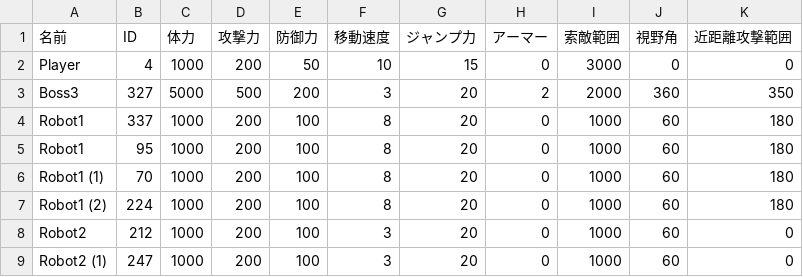
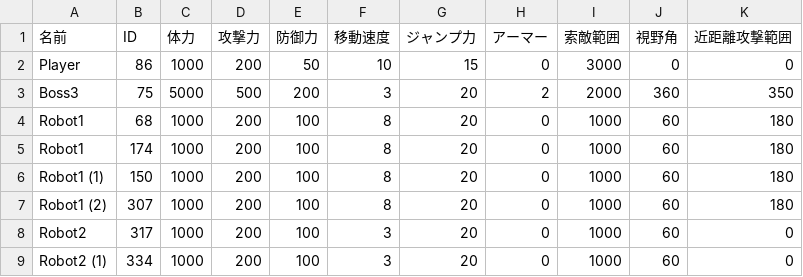
Before and after one commit to lovecap7/NierGame, a CSV file: Project/Data/CSV/Stage1/CharaStatusData.csv, drawn as a sheet.

```diff
--- a/Project/Data/CSV/Stage1/CharaStatusData.csv
+++ b/Project/Data/CSV/Stage1/CharaStatusData.csv
@@ -1,9 +1,9 @@
 名前,ID,体力,攻撃力,防御力,移動速度,ジャンプ力,アーマー,索敵範囲,視野角,近距離攻撃範囲
-Player,4,1000,200,50,10,15,0,3000,0,0
-Boss3,327,5000,500,200,3,20,2,2000,360,350
-Robot1,337,1000,200,100,8,20,0,1000,60,180
-Robot1,95,1000,200,100,8,20,0,1000,60,180
-Robot1 (1),70,1000,200,100,8,20,0,1000,60,180
-Robot1 (2),224,1000,200,100,8,20,0,1000,60,180
-Robot2,212,1000,200,100,3,20,0,1000,60,0
-Robot2 (1),247,1000,200,100,3,20,0,1000,60,0
+Player,86,1000,200,50,10,15,0,3000,0,0
+Boss3,75,5000,500,200,3,20,2,2000,360,350
+Robot1,68,1000,200,100,8,20,0,1000,60,180
+Robot1,174,1000,200,100,8,20,0,1000,60,180
+Robot1 (1),150,1000,200,100,8,20,0,1000,60,180
+Robot1 (2),307,1000,200,100,8,20,0,1000,60,180
+Robot2,317,1000,200,100,3,20,0,1000,60,0
+Robot2 (1),334,1000,200,100,3,20,0,1000,60,0
```
Also changed, not shown: Project/Data/CSV/Stage1/CharacterData.csv, Project/Data/CSV/Stage1/StageData.csv, 9 other files.
